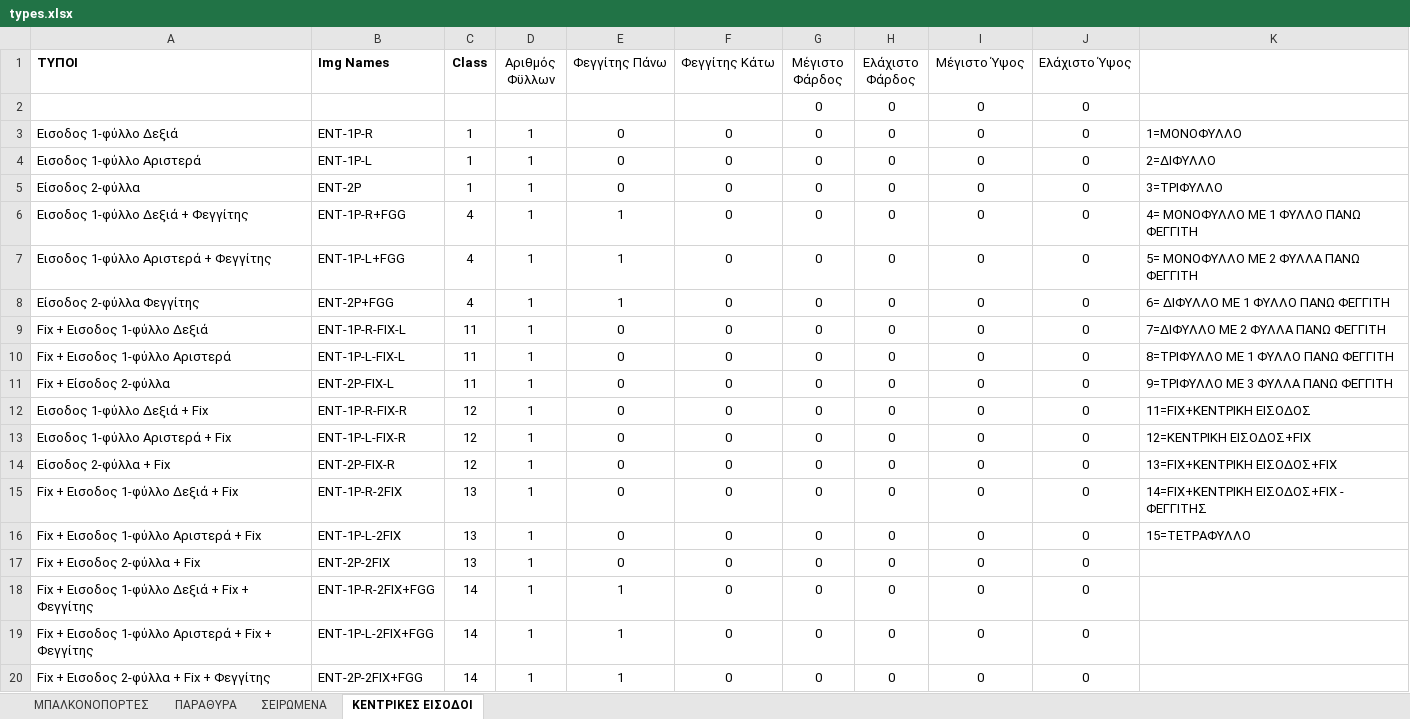
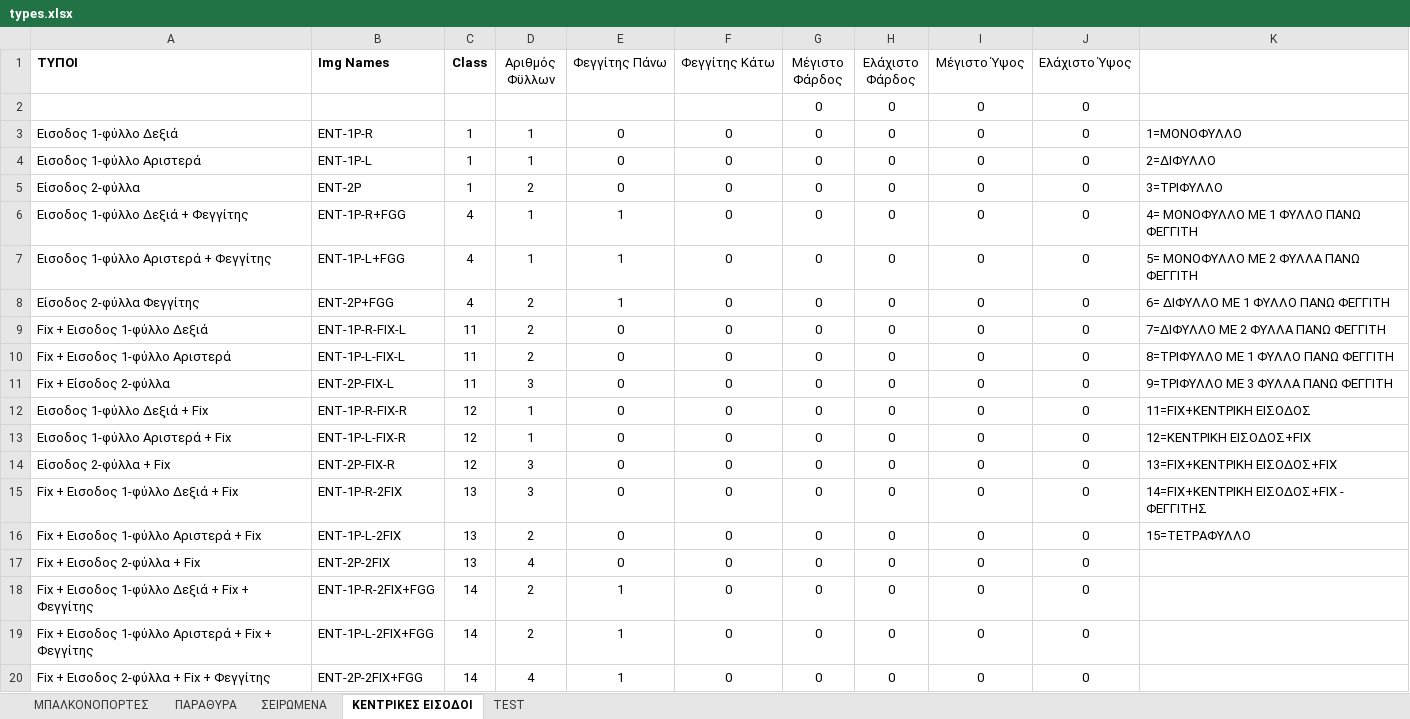
Before and after one commit to ShockRate/mvc-shop, an Excel workbook: data/types.xlsx, sheet ΚΕΝΤΡΙΚΕΣ ΕΙΣΟΔΟΙ, drawn as a sheet; values as stored, in another font and other column widths than the file's, no borders; the diff names each change by its address in the sheet, - before the commit and + after, or states it on an @@ line.

```diff
--- a/data/types.xlsx (sheet ΚΕΝΤΡΙΚΕΣ ΕΙΣΟΔΟΙ)
+++ b/data/types.xlsx (sheet ΚΕΝΤΡΙΚΕΣ ΕΙΣΟΔΟΙ)
+sheet tab: TEST
-D5 (Αριθμός Φϋλλων): 1
+D5 (Αριθμός Φϋλλων): 2
-D8:D10 (Αριθμός Φϋλλων): 1
+D8:D10 (Αριθμός Φϋλλων): 2
-D11 (Αριθμός Φϋλλων): 1
+D11 (Αριθμός Φϋλλων): 3
-D14:D15 (Αριθμός Φϋλλων): 1
+D14:D15 (Αριθμός Φϋλλων): 3
-D16 (Αριθμός Φϋλλων): 1
+D16 (Αριθμός Φϋλλων): 2
-D17 (Αριθμός Φϋλλων): 1
+D17 (Αριθμός Φϋλλων): 4
-D18:D19 (Αριθμός Φϋλλων): 1
+D18:D19 (Αριθμός Φϋλλων): 2
-D20 (Αριθμός Φϋλλων): 1
+D20 (Αριθμός Φϋλλων): 4
```
Also changed, not shown: 27 other files.
